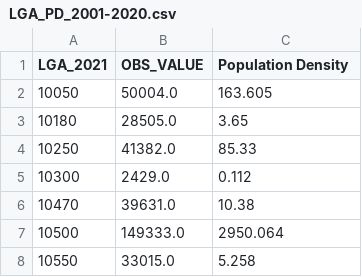
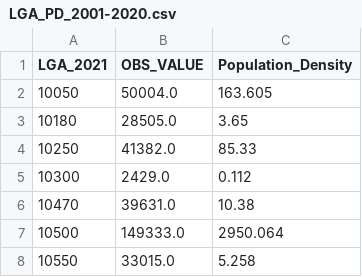
Before and after one commit to blea0003/FIT3179-Week-10-Homework, a CSV file: data/LGA_PD_2001-2020.csv, drawn as a sheet; only a part is shown.

Commit message:
Update LGA_PD_2001-2020.csv

```diff
--- a/data/LGA_PD_2001-2020.csv
+++ b/data/LGA_PD_2001-2020.csv
@@ -1,2 +1,2 @@
-LGA_2021,OBS_VALUE,Population Density
+LGA_2021,OBS_VALUE,Population_Density
 10050,50004.0,163.605
```
